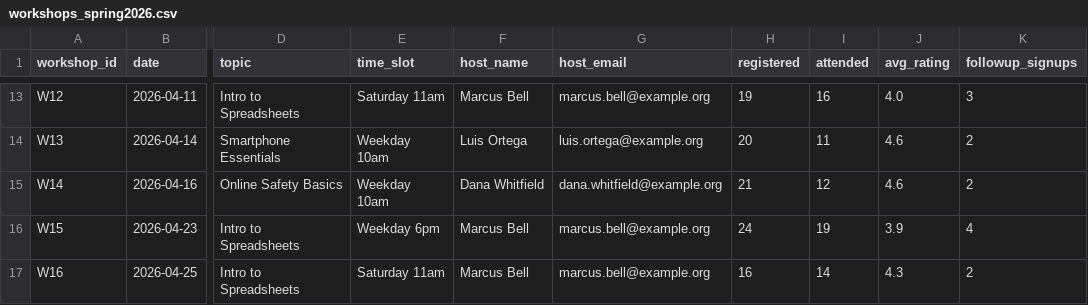
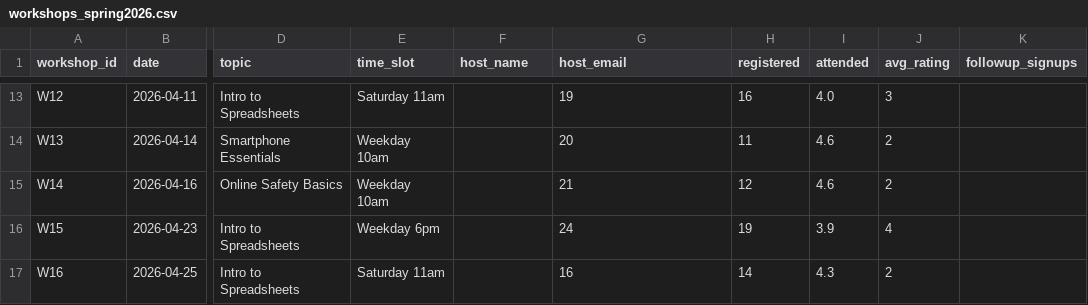
Before and after one commit to mylee-code/Group-C-Tech-assessment, a CSV file: w9-assessment-c-starter-python/ai/workshops_spring2026.csv, drawn as a sheet; only a part is shown, gaps mark what is left out; the diff covers the shown part only; the diff names each change by its address in the sheet, - before the commit and + after, or states it on an @@ line.

```diff
--- a/w9-assessment-c-starter-python/ai/workshops_spring2026.csv
+++ b/w9-assessment-c-starter-python/ai/workshops_spring2026.csv
-F13 (host_name): Marcus Bell
+F13 (host_name): (empty)
-G13 (host_email): marcus.bell@example.org
+G13 (host_email): 19
-H13 (registered): 19
+H13 (registered): 16
-I13 (attended): 16
+I13 (attended): 4.0
-J13 (avg_rating): 4.0
+J13 (avg_rating): 3
-K13 (followup_signups): 3
+K13 (followup_signups): (empty)
-F14 (host_name): Luis Ortega
+F14 (host_name): (empty)
-G14 (host_email): luis.ortega@example.org
+G14 (host_email): 20
-H14 (registered): 20
+H14 (registered): 11
-I14 (attended): 11
+I14 (attended): 4.6
-J14:J15 (avg_rating): 4.6
+J14:J15 (avg_rating): 2
-K14:K15 (followup_signups): 2
+K14:K15 (followup_signups): (empty)
-F15 (host_name): Dana Whitfield
+F15 (host_name): (empty)
-G15 (host_email): dana.whitfield@example.org
+G15 (host_email): 21
-H15 (registered): 21
+H15 (registered): 12
-I15 (attended): 12
+I15 (attended): 4.6
-F16:F17 (host_name): Marcus Bell
+F16:F17 (host_name): (empty)
-G16 (host_email): marcus.bell@example.org
+G16 (host_email): 24
-H16 (registered): 24
+H16 (registered): 19
-I16 (attended): 19
+I16 (attended): 3.9
-J16 (avg_rating): 3.9
+J16 (avg_rating): 4
-K16 (followup_signups): 4
+K16 (followup_signups): (empty)
-G17 (host_email): marcus.bell@example.org
+G17 (host_email): 16
-H17 (registered): 16
+H17 (registered): 14
-I17 (attended): 14
+I17 (attended): 4.3
-J17 (avg_rating): 4.3
+J17 (avg_rating): 2
-K17 (followup_signups): 2
+K17 (followup_signups): (empty)
```
Also changed, not shown: 114 edited cells elsewhere in this file.
